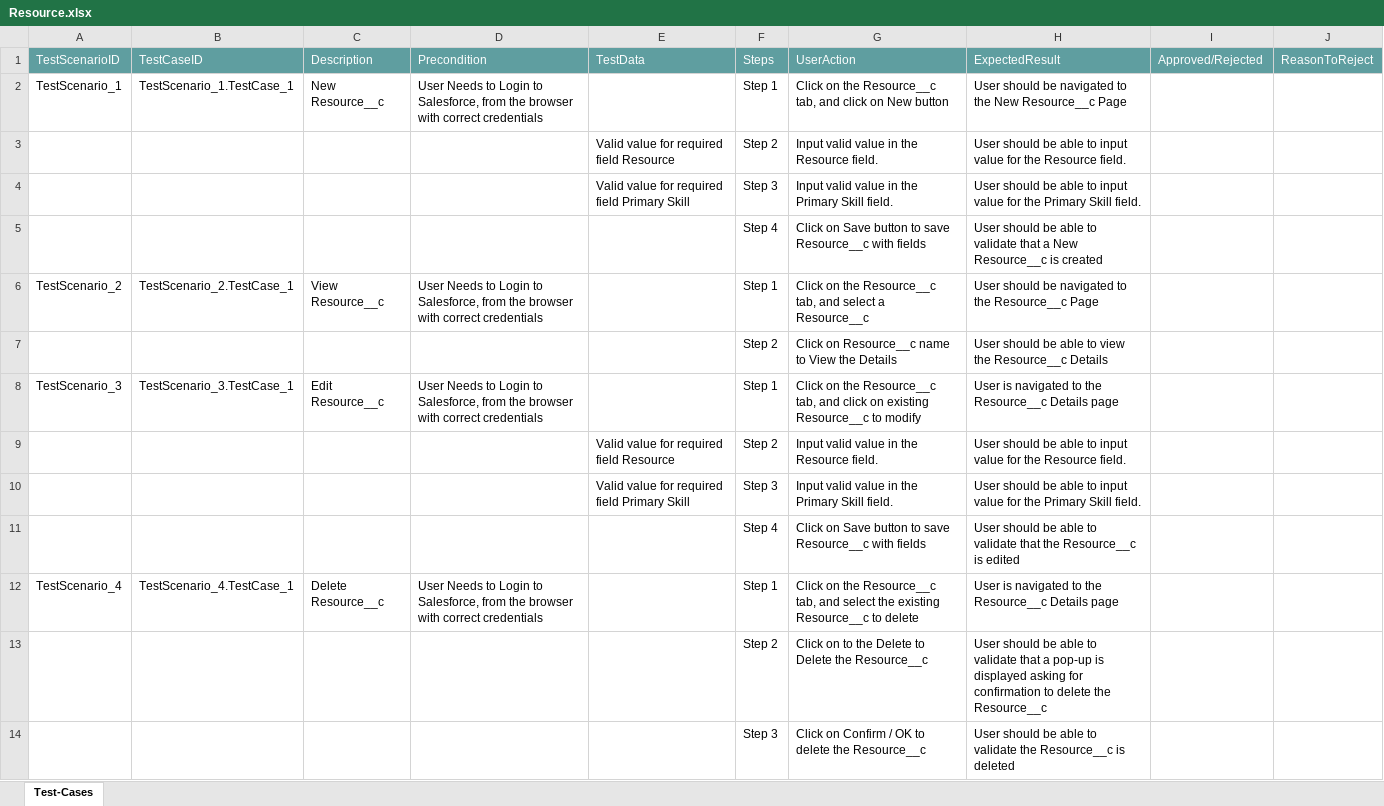
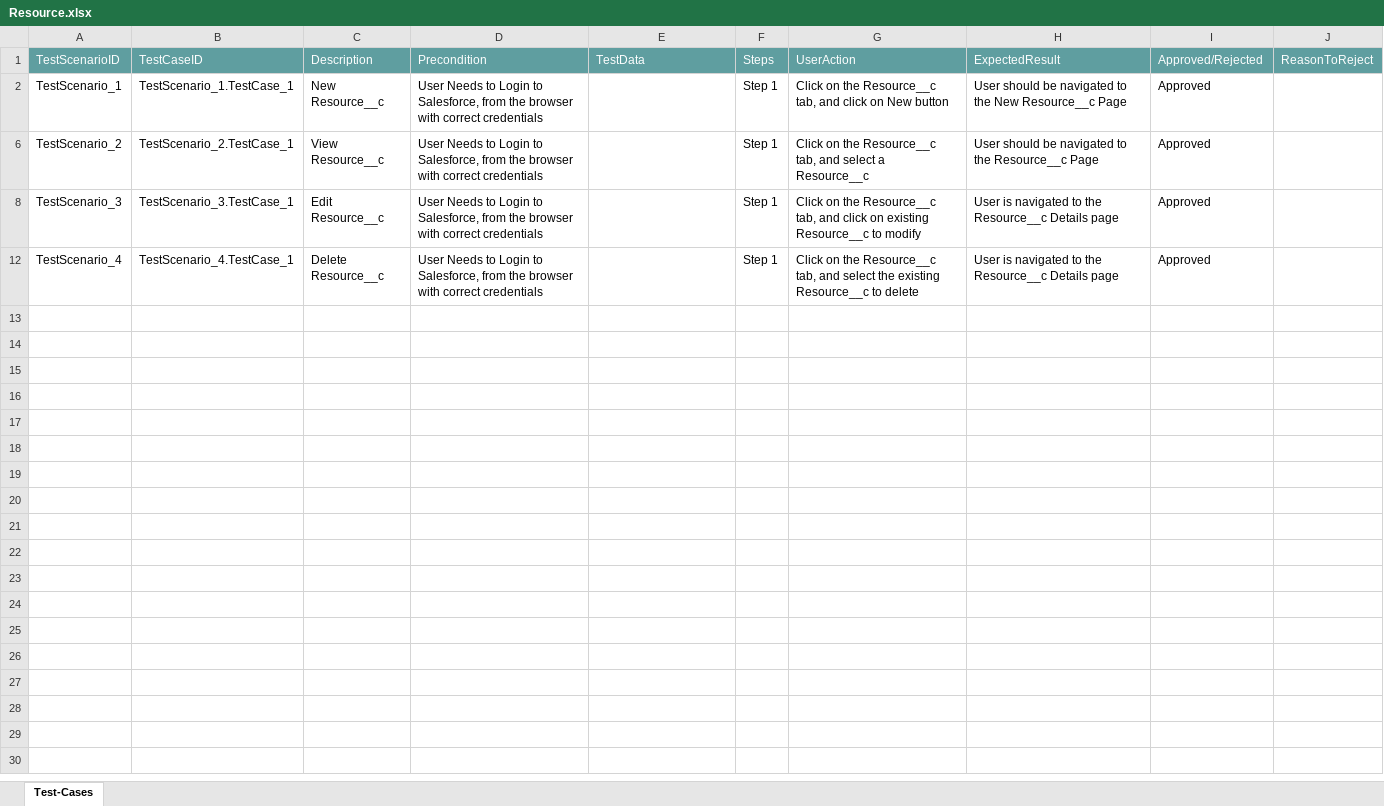
Before and after one commit to ShaikMohamedIrfan/TestAtif, an Excel workbook: Resource.xlsx, sheet Test-Cases, drawn as a sheet; values as stored, in another font and other column widths than the file's, no borders; table styles not drawn; the diff names each change by its address in the sheet, - before the commit and + after, or states it on an @@ line.

Commit message:
Add files via upload

```diff
--- a/Resource.xlsx (sheet Test-Cases)
+++ b/Resource.xlsx (sheet Test-Cases)
-I2: (empty)
+I2: Approved
@@ row 3 hidden:  |  |  |  | Valid value for required field Resource | Step 2 | Input valid value in the Resource field. | User should be able to input value for the Resource field. @@
@@ row 4 hidden:  |  |  |  | Valid value for required field Primary Skill | Step 3 | Input valid value in the Primary Skill field. | User should be able to input value for the Primary Skill field. @@
@@ row 5 hidden:  |  |  |  |  | Step 4 | Click on Save button to save Resource__c with fields | User should be able to validate that a New Resource__c is created @@
-I6: (empty)
+I6: Approved
@@ row 7 hidden:  |  |  |  |  | Step 2 | Click on Resource__c name to View the Details | User should be able to view the Resource__c Details @@
-I8: (empty)
+I8: Approved
@@ row 9 hidden:  |  |  |  | Valid value for required field Resource | Step 2 | Input valid value in the Resource field. | User should be able to input value for the Resource field. @@
@@ row 10 hidden:  |  |  |  | Valid value for required field Primary Skill | Step 3 | Input valid value in the Primary Skill field. | User should be able to input value for the Primary Skill field. @@
@@ row 11 hidden:  |  |  |  |  | Step 4 | Click on Save button to save Resource__c with fields | User should be able to validate that the Resource__c is edited @@
-I12: (empty)
+I12: Approved
@@ row 13 hidden:  |  |  |  |  | Step 2 | Click on to the Delete to Delete the Resource__c | User should be able to validate that a pop-up is displayed asking for confirmation to delete the Resource__c @@
@@ row 14 hidden:  |  |  |  |  | Step 3 | Click on Confirm / OK to delete the Resource__c | User should be able to validate the Resource__c is deleted @@
```
